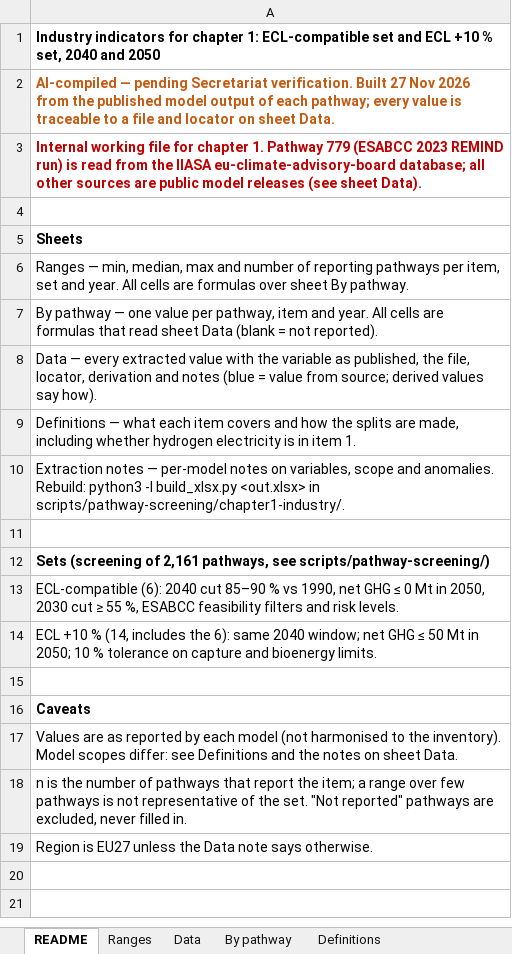
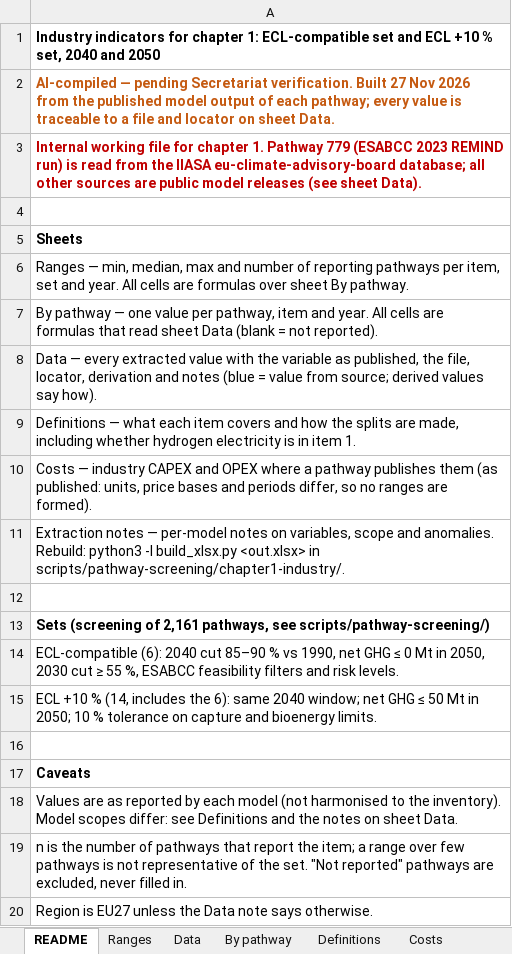
Before and after one commit to EUClimateAdvisoryBoard/ESABCCMethodHub, an Excel workbook: scripts/pathway-screening/chapter1-industry/Industry_indicators_ECL_sets_2040_2050.xlsx, sheet README, drawn as a sheet; values as stored, in another font and other column widths than the file's, no borders; the diff names each change by its address in the sheet, - before the commit and + after, or states it on an @@ line.

```diff
--- a/scripts/pathway-screening/chapter1-industry/Industry_indicators_ECL_sets_2040_2050.xlsx (sheet README)
+++ b/scripts/pathway-screening/chapter1-industry/Industry_indicators_ECL_sets_2040_2050.xlsx (sheet README)
+sheet tab: Costs
+row 10: Costs — industry CAPEX and OPEX where a pathway publishes them (as published: units, price bases and periods differ, so no ranges are formed).
```
Also changed, not shown: sheet Data, sheet Ranges, sheet By pathway, sheet Extraction notes, sheet Definitions, formulas that keep their value, 12 other files.
